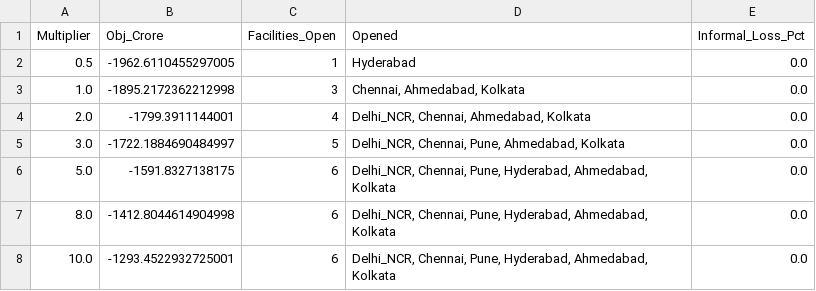
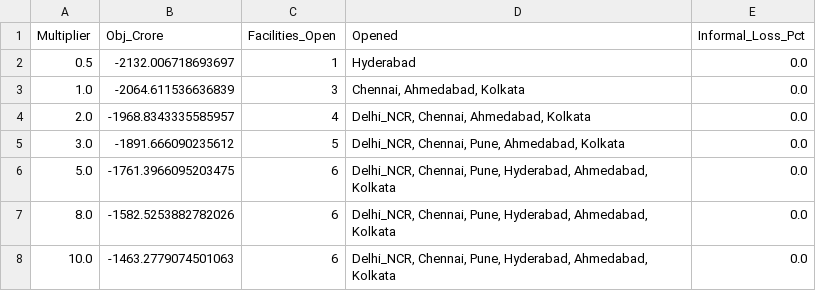
Before and after one commit to solares06/Ev-battery-feedstock-uncertainty-IIM-Shillong, a CSV file: outputs/sensitivity_transport.csv, drawn as a sheet.

```diff
--- a/outputs/sensitivity_transport.csv
+++ b/outputs/sensitivity_transport.csv
@@ -1,8 +1,8 @@
 Multiplier,Obj_Crore,Facilities_Open,Opened,Informal_Loss_Pct
-0.5,-1962.6110455297005,1,Hyderabad,0.0
-1.0,-1895.2172362212998,3,"Chennai, Ahmedabad, Kolkata",0.0
-2.0,-1799.3911144001,4,"Delhi_NCR, Chennai, Ahmedabad, Kolkata",0.0
-3.0,-1722.1884690484997,5,"Delhi_NCR, Chennai, Pune, Ahmedabad, Kolkata",0.0
-5.0,-1591.8327138175,6,"Delhi_NCR, Chennai, Pune, Hyderabad, Ahmedabad, Kolkata",0.0
-8.0,-1412.8044614904998,6,"Delhi_NCR, Chennai, Pune, Hyderabad, Ahmedabad, Kolkata",0.0
-10.0,-1293.4522932725001,6,"Delhi_NCR, Chennai, Pune, Hyderabad, Ahmedabad, Kolkata",0.0
+0.5,-2132.006718693697,1,Hyderabad,0.0
+1.0,-2064.611536636839,3,"Chennai, Ahmedabad, Kolkata",0.0
+2.0,-1968.8343335585957,4,"Delhi_NCR, Chennai, Ahmedabad, Kolkata",0.0
+3.0,-1891.666090235612,5,"Delhi_NCR, Chennai, Pune, Ahmedabad, Kolkata",0.0
+5.0,-1761.3966095203475,6,"Delhi_NCR, Chennai, Pune, Hyderabad, Ahmedabad, Kolkata",0.0
+8.0,-1582.5253882782026,6,"Delhi_NCR, Chennai, Pune, Hyderabad, Ahmedabad, Kolkata",0.0
+10.0,-1463.2779074501063,6,"Delhi_NCR, Chennai, Pune, Hyderabad, Ahmedabad, Kolkata",0.0
```
Also changed, not shown: outputs/sensitivity_fixed_cost.csv, outputs/sensitivity_nmc_revenue.csv, 36 other files.
